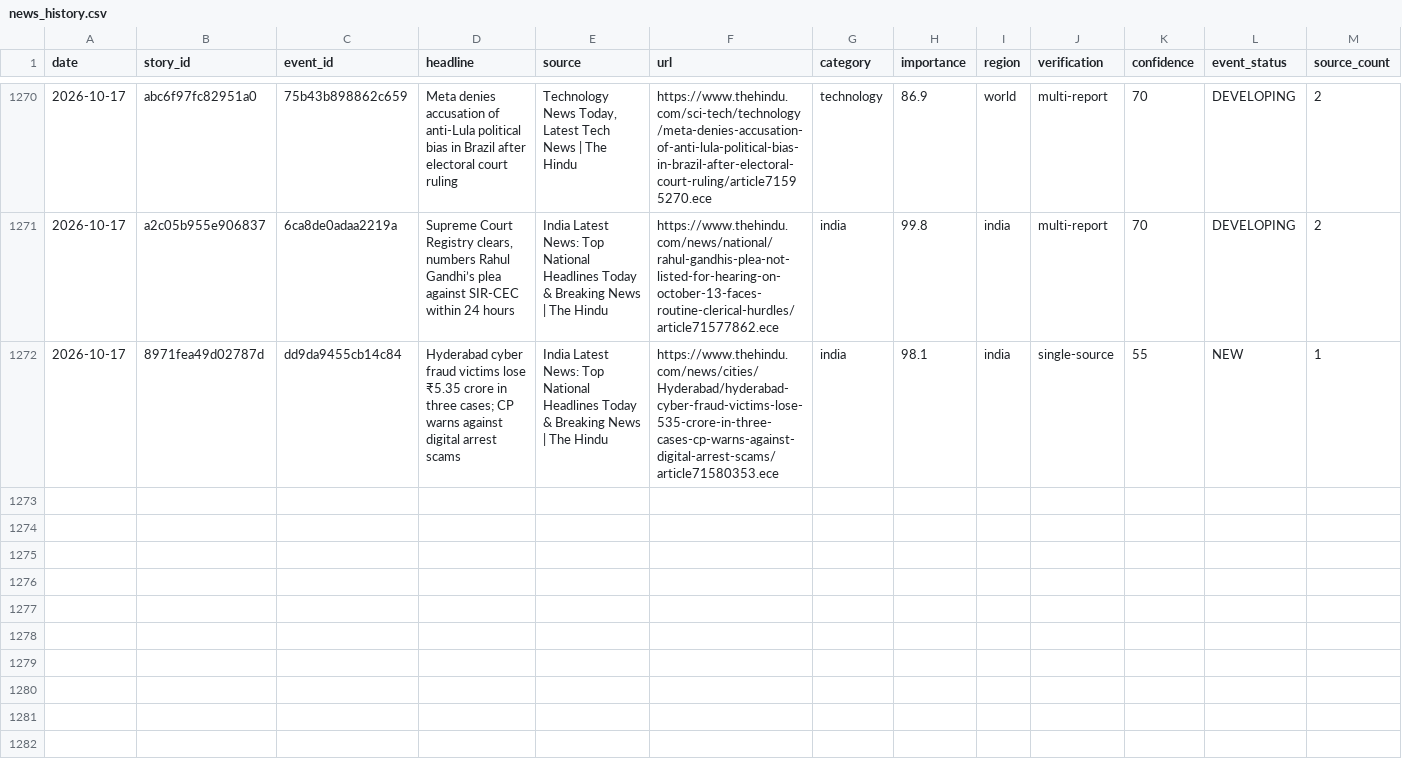
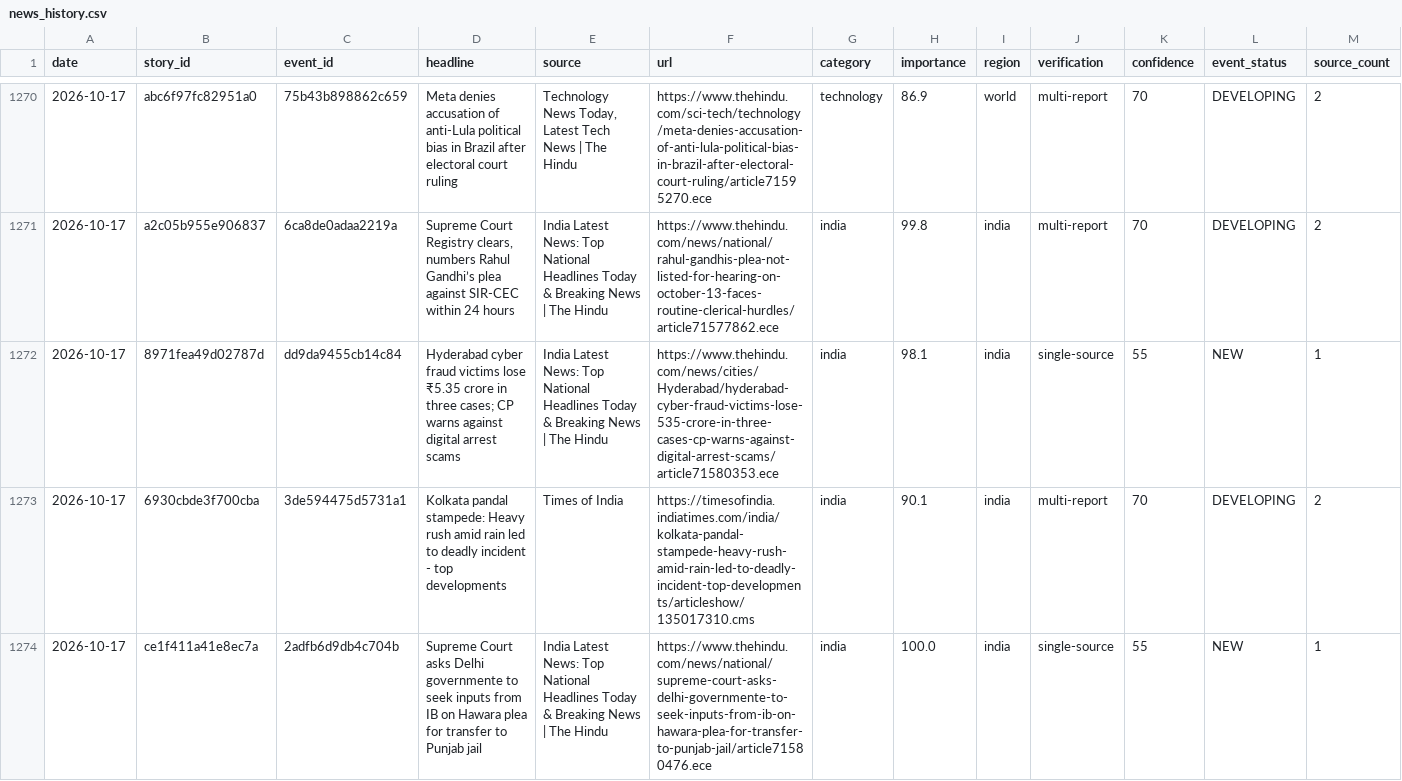
Before and after one commit to vishwasgarg5/news-knowledge-bot, a CSV file: data/news_history.csv, drawn as a sheet; only a part is shown, gaps mark what is left out; the diff names each change by its address in the sheet, - before the commit and + after, or states it on an @@ line.

```diff
--- a/data/news_history.csv
+++ b/data/news_history.csv
+row 1273: 2026-10-17 | 6930cbde3f700cba | 3de594475d5731a1 | Kolkata pandal stampede: Heavy rush amid rain led to deadly incident - top developments | Times of India | https://timesofindia.indiatimes.com/india/kolkata-pandal-stampede-heavy-rush-amid-rain-led-to-deadly-incident-top-developments/articleshow/135017310.cms | india | 90.1 | india | multi-report | 70 | DEVELOPING | 2
+row 1274: 2026-10-17 | ce1f411a41e8ec7a | 2adfb6d9db4c704b | Supreme Court asks Delhi governmente to seek inputs from IB on Hawara plea for transfer to Punjab jail | India Latest News: Top National Headlines Today & Breaking News | The Hindu | https://www.thehindu.com/news/national/supreme-court-asks-delhi-governmente-to-seek-inputs-from-ib-on-hawara-plea-for-transfer-to-punjab-jail/article71580476.ece | india | 100.0 | india | single-source | 55 | NEW | 1
```
Also changed, not shown: data/entity_memory.csv, data/event_memory.csv, 8 other files.
